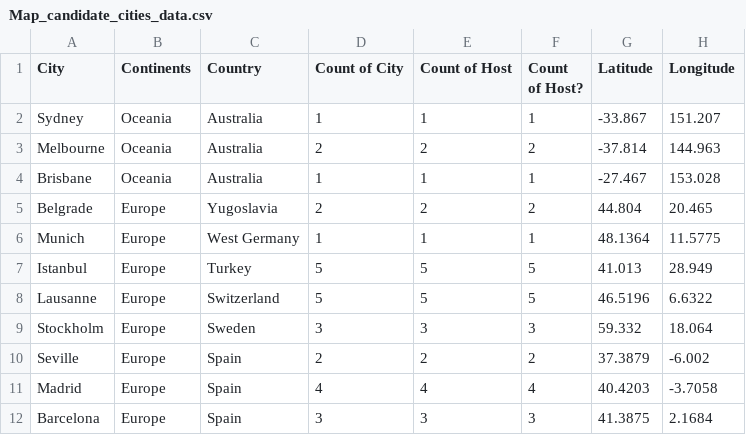
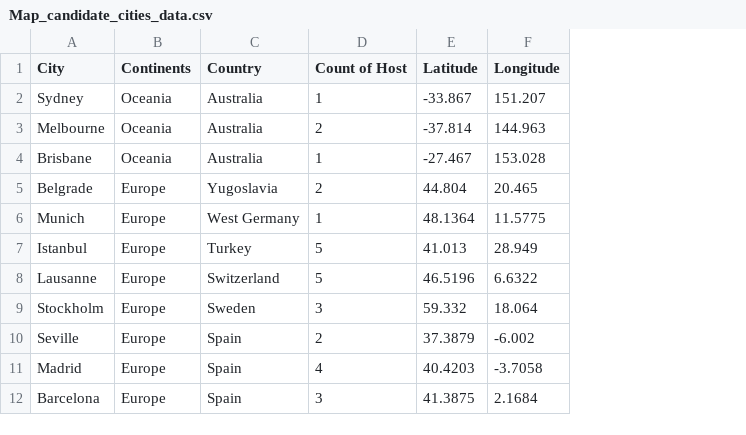
Before and after one commit to VanillaCola/OlympicsBids, a CSV file: data/Map_candidate_cities_data.csv, drawn as a sheet; only a part is shown; the diff names each change by its address in the sheet, - before the commit and + after, or states it on an @@ line.

Commit message:
cleaned data files

```diff
--- a/data/Map_candidate_cities_data.csv
+++ b/data/Map_candidate_cities_data.csv
-column D (Count of City), rows 2-12: 1 | 2 | 1 | 2 | 1 | 5 | 5 | 3 | 2 | 4 | 3
-column F (Count of Host?), rows 2-12: 1 | 2 | 1 | 2 | 1 | 5 | 5 | 3 | 2 | 4 | 3
```
Also changed, not shown: 3 other files.
